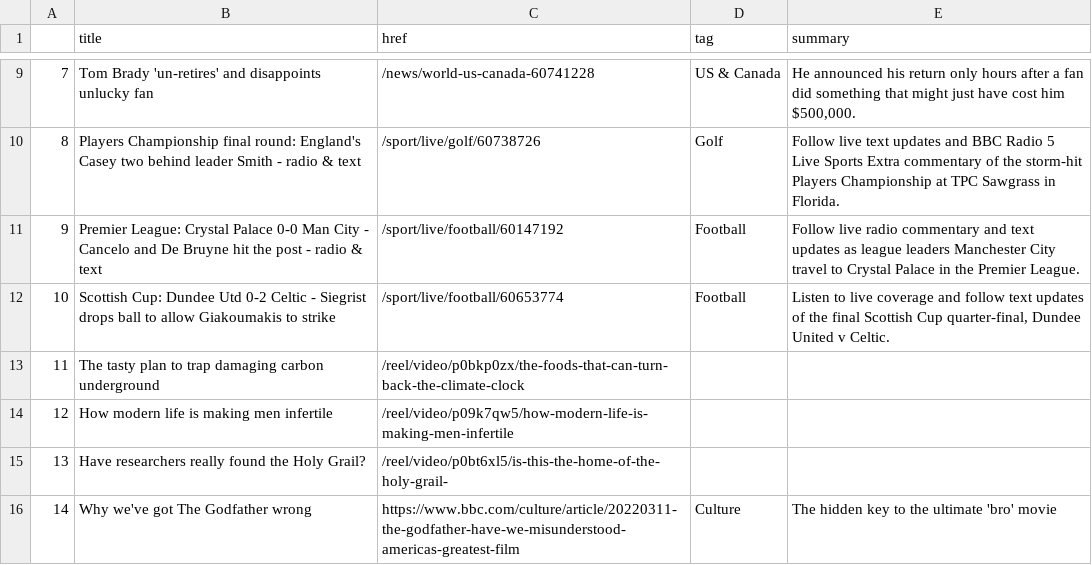
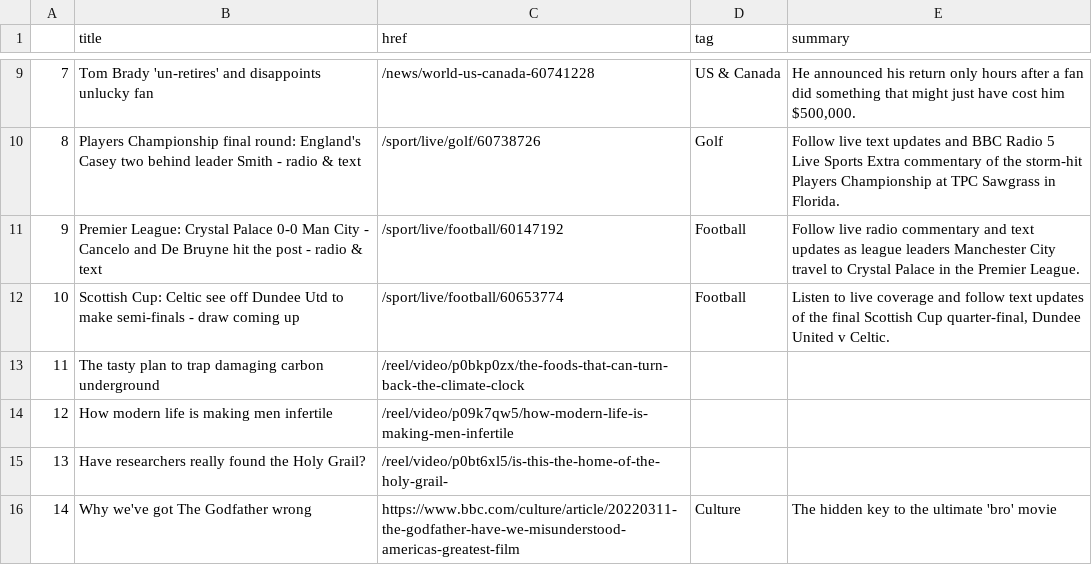
Before and after one commit to tunabellybella/Scraper, a CSV file: bbc-headlines.csv, drawn as a sheet; only a part is shown, gaps mark what is left out.

```diff
--- a/bbc-headlines.csv
+++ b/bbc-headlines.csv
@@ -11,3 +11,3 @@
 9,Premier League: Crystal Palace 0-0 Man City - Cancelo and De Bruyne hit the post - radio & text,/sport/live/football/60147192,Football,Follow live radio commentary and text updates as league leaders Manchester City travel to Crystal Palace in the Premier League.
-10,Scottish Cup: Dundee Utd 0-2 Celtic - Siegrist drops ball to allow Giakoumakis to strike,/sport/live/football/60653774,Football,"Listen to live coverage and follow text updates of the final Scottish Cup quarter-final, Dundee United v Celtic."
+10,Scottish Cup: Celtic see off Dundee Utd to make semi-finals - draw coming up,/sport/live/football/60653774,Football,"Listen to live coverage and follow text updates of the final Scottish Cup quarter-final, Dundee United v Celtic."
 11,The tasty plan to trap damaging carbon underground,/reel/video/p0bkp0zx/the-foods-that-can-turn-back-the-climate-clock,,
```
